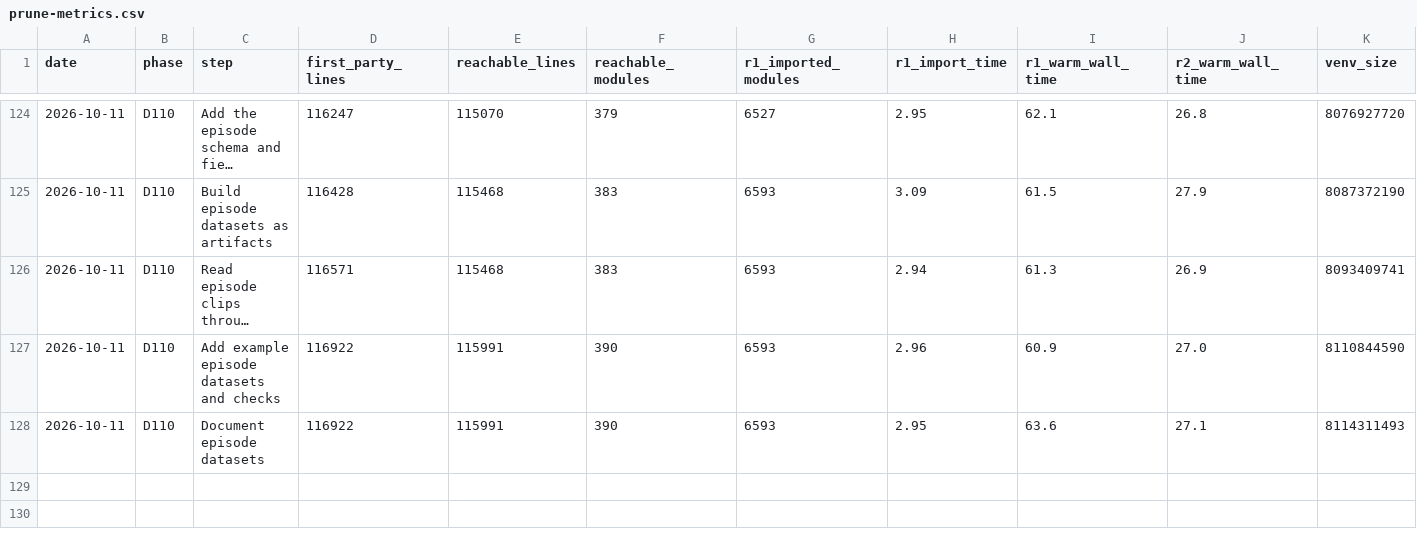
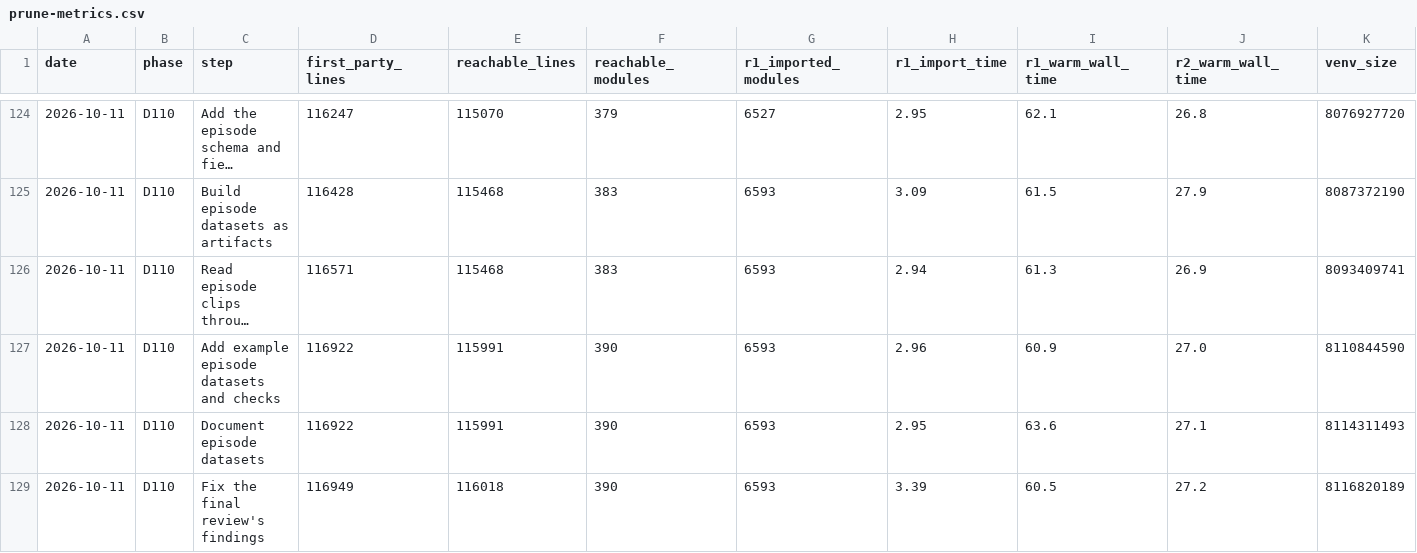
Before and after one commit to jasgcode/Poorin, a CSV file: docs/poorin/prune-metrics.csv, drawn as a sheet; only a part is shown, gaps mark what is left out; long unchanged cells end in …; the diff names each change by its address in the sheet, - before the commit and + after, or states it on an @@ line.

Commit message:
[poorin] Refuse object-store paths and unclear episode inputs
ArrayRecord opens local paths only and wrote gs://b/x to ./gs:/b/x, so the build and the reader now refuse a path with a scheme. Validation lists every field's length when they differ and refuses a value that is not a per-step array; a schema needs a field; ClipSpec refuses a length, stride, or skip below 1; clip_dataset refuses a clip that fits in no episode.

The final review measured the VPT example's long episodes at 298 to 360 clips/s whatever the worker count. D110, the throughput section, and a Deferred row record it for the owner; chunking long episodes would change the format.

```diff
--- a/docs/poorin/prune-metrics.csv
+++ b/docs/poorin/prune-metrics.csv
+row 129: 2026-10-11 | D110 | Fix the final review's findings | 116949 | 116018 | 390 | 6593 | 3.39 | 60.5 | 27.2 | 8116820189
```
Also changed, not shown: 8 other files.
